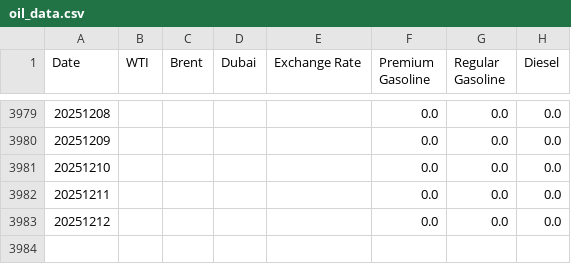
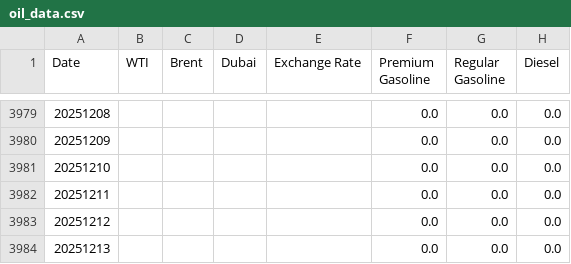
Before and after one commit to NHW93/Oil-trend_Data, a CSV file: oil_data.csv, drawn as a sheet; only a part is shown, gaps mark what is left out.

Commit message:
자동 업데이트 - 2025-12-14

```diff
--- a/oil_data.csv
+++ b/oil_data.csv
@@ -3983 +3983,2 @@ Date,WTI,Brent,Dubai,Exchange Rate,Premium Gasoline,Regular Gasoline,Diesel
 20251212,,,,,0.0,0.0,0.0
+20251213,,,,,0.0,0.0,0.0
```
